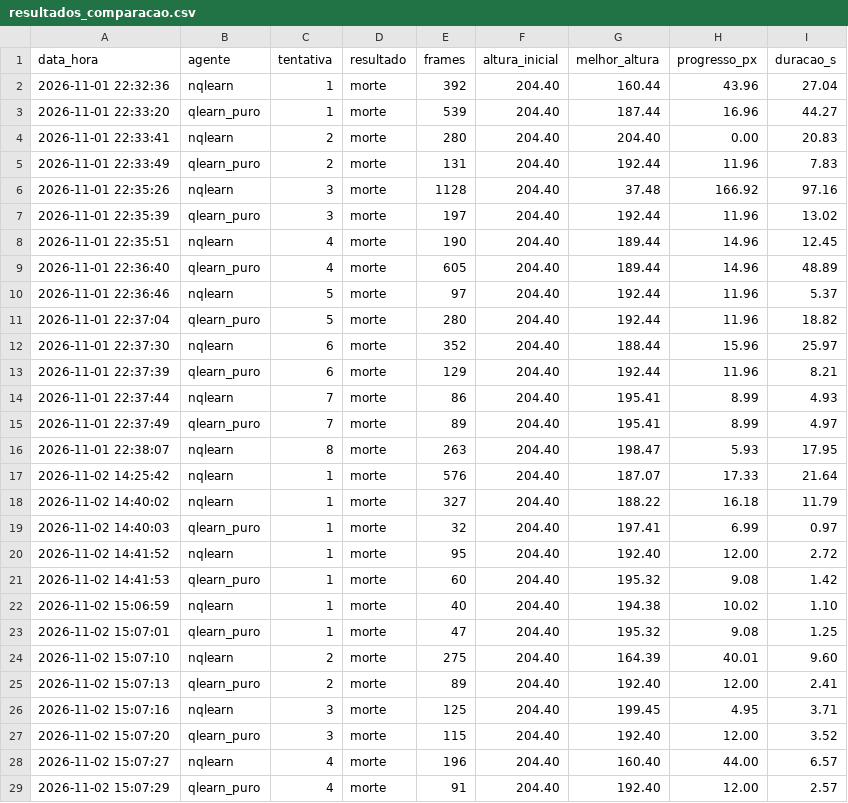
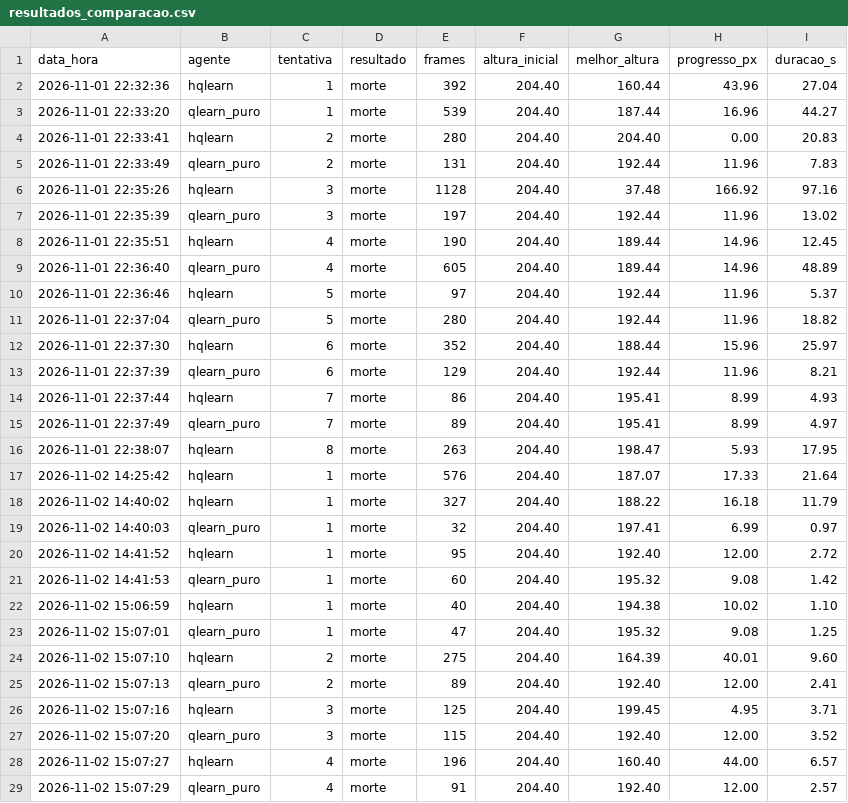
Before and after one commit to CristopherO-O/BarrelDodger-AI, a CSV file: DK1/resultados_comparacao.csv, drawn as a sheet.

Commit message:
renomeia nqlearn pra hqlearn

```diff
--- a/DK1/resultados_comparacao.csv
+++ b/DK1/resultados_comparacao.csv
@@ -1,29 +1,29 @@
 data_hora,agente,tentativa,resultado,frames,altura_inicial,melhor_altura,progresso_px,duracao_s
-2026-11-01 22:32:36,nqlearn,1,morte,392,204.40,160.44,43.96,27.04
+2026-11-01 22:32:36,hqlearn,1,morte,392,204.40,160.44,43.96,27.04
 2026-11-01 22:33:20,qlearn_puro,1,morte,539,204.40,187.44,16.96,44.27
-2026-11-01 22:33:41,nqlearn,2,morte,280,204.40,204.40,0.00,20.83
+2026-11-01 22:33:41,hqlearn,2,morte,280,204.40,204.40,0.00,20.83
 2026-11-01 22:33:49,qlearn_puro,2,morte,131,204.40,192.44,11.96,7.83
-2026-11-01 22:35:26,nqlearn,3,morte,1128,204.40,37.48,166.92,97.16
+2026-11-01 22:35:26,hqlearn,3,morte,1128,204.40,37.48,166.92,97.16
 2026-11-01 22:35:39,qlearn_puro,3,morte,197,204.40,192.44,11.96,13.02
-2026-11-01 22:35:51,nqlearn,4,morte,190,204.40,189.44,14.96,12.45
+2026-11-01 22:35:51,hqlearn,4,morte,190,204.40,189.44,14.96,12.45
 2026-11-01 22:36:40,qlearn_puro,4,morte,605,204.40,189.44,14.96,48.89
-2026-11-01 22:36:46,nqlearn,5,morte,97,204.40,192.44,11.96,5.37
+2026-11-01 22:36:46,hqlearn,5,morte,97,204.40,192.44,11.96,5.37
 2026-11-01 22:37:04,qlearn_puro,5,morte,280,204.40,192.44,11.96,18.82
-2026-11-01 22:37:30,nqlearn,6,morte,352,204.40,188.44,15.96,25.97
+2026-11-01 22:37:30,hqlearn,6,morte,352,204.40,188.44,15.96,25.97
 2026-11-01 22:37:39,qlearn_puro,6,morte,129,204.40,192.44,11.96,8.21
-2026-11-01 22:37:44,nqlearn,7,morte,86,204.40,195.41,8.99,4.93
+2026-11-01 22:37:44,hqlearn,7,morte,86,204.40,195.41,8.99,4.93
 2026-11-01 22:37:49,qlearn_puro,7,morte,89,204.40,195.41,8.99,4.97
-2026-11-01 22:38:07,nqlearn,8,morte,263,204.40,198.47,5.93,17.95
-2026-11-02 14:25:42,nqlearn,1,morte,576,204.40,187.07,17.33,21.64
-2026-11-02 14:40:02,nqlearn,1,morte,327,204.40,188.22,16.18,11.79
+2026-11-01 22:38:07,hqlearn,8,morte,263,204.40,198.47,5.93,17.95
+2026-11-02 14:25:42,hqlearn,1,morte,576,204.40,187.07,17.33,21.64
+2026-11-02 14:40:02,hqlearn,1,morte,327,204.40,188.22,16.18,11.79
 2026-11-02 14:40:03,qlearn_puro,1,morte,32,204.40,197.41,6.99,0.97
-2026-11-02 14:41:52,nqlearn,1,morte,95,204.40,192.40,12.00,2.72
+2026-11-02 14:41:52,hqlearn,1,morte,95,204.40,192.40,12.00,2.72
 2026-11-02 14:41:53,qlearn_puro,1,morte,60,204.40,195.32,9.08,1.42
-2026-11-02 15:06:59,nqlearn,1,morte,40,204.40,194.38,10.02,1.10
+2026-11-02 15:06:59,hqlearn,1,morte,40,204.40,194.38,10.02,1.10
 2026-11-02 15:07:01,qlearn_puro,1,morte,47,204.40,195.32,9.08,1.25
-2026-11-02 15:07:10,nqlearn,2,morte,275,204.40,164.39,40.01,9.60
+2026-11-02 15:07:10,hqlearn,2,morte,275,204.40,164.39,40.01,9.60
 2026-11-02 15:07:13,qlearn_puro,2,morte,89,204.40,192.40,12.00,2.41
-2026-11-02 15:07:16,nqlearn,3,morte,125,204.40,199.45,4.95,3.71
+2026-11-02 15:07:16,hqlearn,3,morte,125,204.40,199.45,4.95,3.71
 2026-11-02 15:07:20,qlearn_puro,3,morte,115,204.40,192.40,12.00,3.52
-2026-11-02 15:07:27,nqlearn,4,morte,196,204.40,160.40,44.00,6.57
+2026-11-02 15:07:27,hqlearn,4,morte,196,204.40,160.40,44.00,6.57
 2026-11-02 15:07:29,qlearn_puro,4,morte,91,204.40,192.40,12.00,2.57
```
Also changed, not shown: 4 other files.
